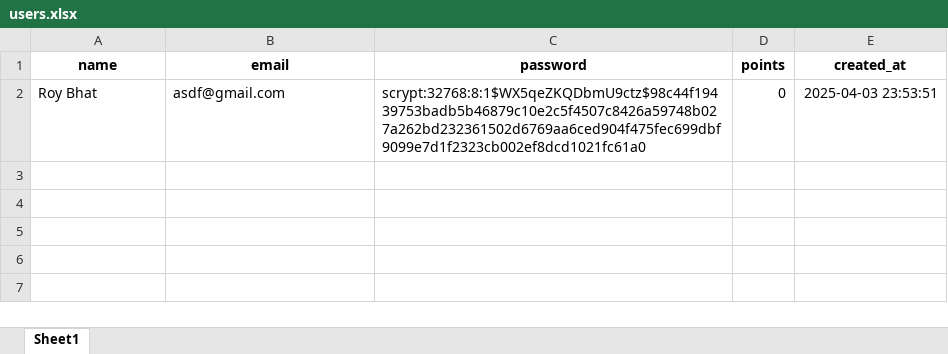
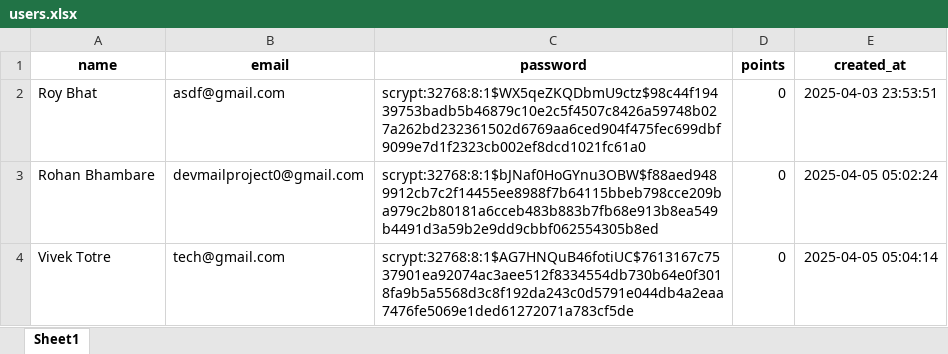
Before and after one commit to Project-Work-049/E-Waste-Earning-GSC-2025, an Excel workbook: users.xlsx, sheet Sheet1, drawn as a sheet; values as stored, in another font and other column widths than the file's, no borders; the diff names each change by its address in the sheet, - before the commit and + after, or states it on an @@ line.

```diff
--- a/users.xlsx (sheet Sheet1)
+++ b/users.xlsx (sheet Sheet1)
+row 3: Rohan Bhambare | devmailproject0@gmail.com | scrypt:32768:8:1$bJNaf0HoGYnu3OBW$f88aed9489912cb7c2f14455ee8988f7b64115bbeb798cce209ba979c2b80181a6cceb483b883b7fb68e913b8ea549b4491d3a59b2e9dd9cbbf062554305b8ed | 0 | 2025-04-05 05:02:24
+row 4: Vivek Totre | tech@gmail.com | scrypt:32768:8:1$AG7HNQuB46fotiUC$7613167c7537901ea92074ac3aee512f8334554db730b64e0f3018fa9b5a5568d3c8f192da243c0d5791e044db4a2eaa7476fe5069e1ded61272071a783cf5de | 0 | 2025-04-05 05:04:14
```
Also changed, not shown: coupons.xlsx, 10 other files.
